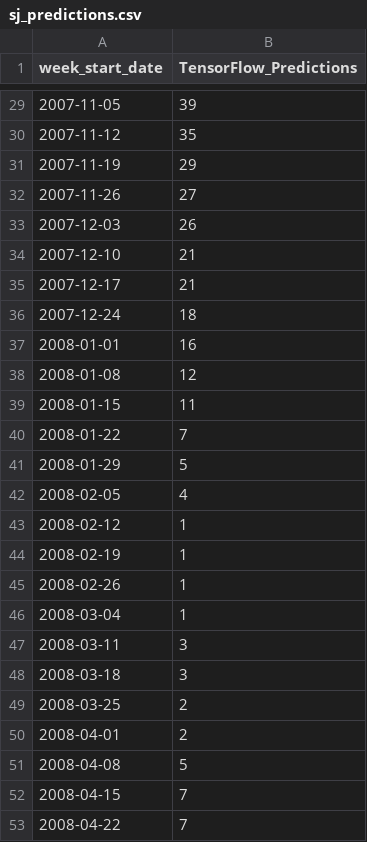
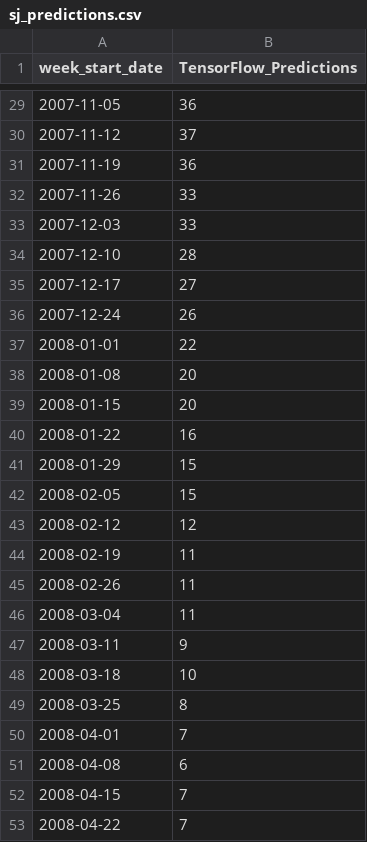
Before and after one commit to ramneekc/DengAI, a CSV file: TensorFlow/sj_predictions.csv, drawn as a sheet; only a part is shown, gaps mark what is left out; the diff covers the shown part only.

Commit message:
Updated TensorFlow model and predictions

```diff
--- a/TensorFlow/sj_predictions.csv
+++ b/TensorFlow/sj_predictions.csv
@@ -29,24 +29,24 @@ week_start_date,TensorFlow_Predictions
-2007-11-05,39
-2007-11-12,35
-2007-11-19,29
-2007-11-26,27
-2007-12-03,26
-2007-12-10,21
-2007-12-17,21
-2007-12-24,18
-2008-01-01,16
-2008-01-08,12
-2008-01-15,11
-2008-01-22,7
-2008-01-29,5
-2008-02-05,4
-2008-02-12,1
-2008-02-19,1
-2008-02-26,1
-2008-03-04,1
-2008-03-11,3
-2008-03-18,3
-2008-03-25,2
-2008-04-01,2
-2008-04-08,5
+2007-11-05,36
+2007-11-12,37
+2007-11-19,36
+2007-11-26,33
+2007-12-03,33
+2007-12-10,28
+2007-12-17,27
+2007-12-24,26
+2008-01-01,22
+2008-01-08,20
+2008-01-15,20
+2008-01-22,16
+2008-01-29,15
+2008-02-05,15
+2008-02-12,12
+2008-02-19,11
+2008-02-26,11
+2008-03-04,11
+2008-03-11,9
+2008-03-18,10
+2008-03-25,8
+2008-04-01,7
+2008-04-08,6
 2008-04-15,7
```
Also changed, not shown: 27 edited cells elsewhere in this file, TensorFlow/iq_predictions.csv.
